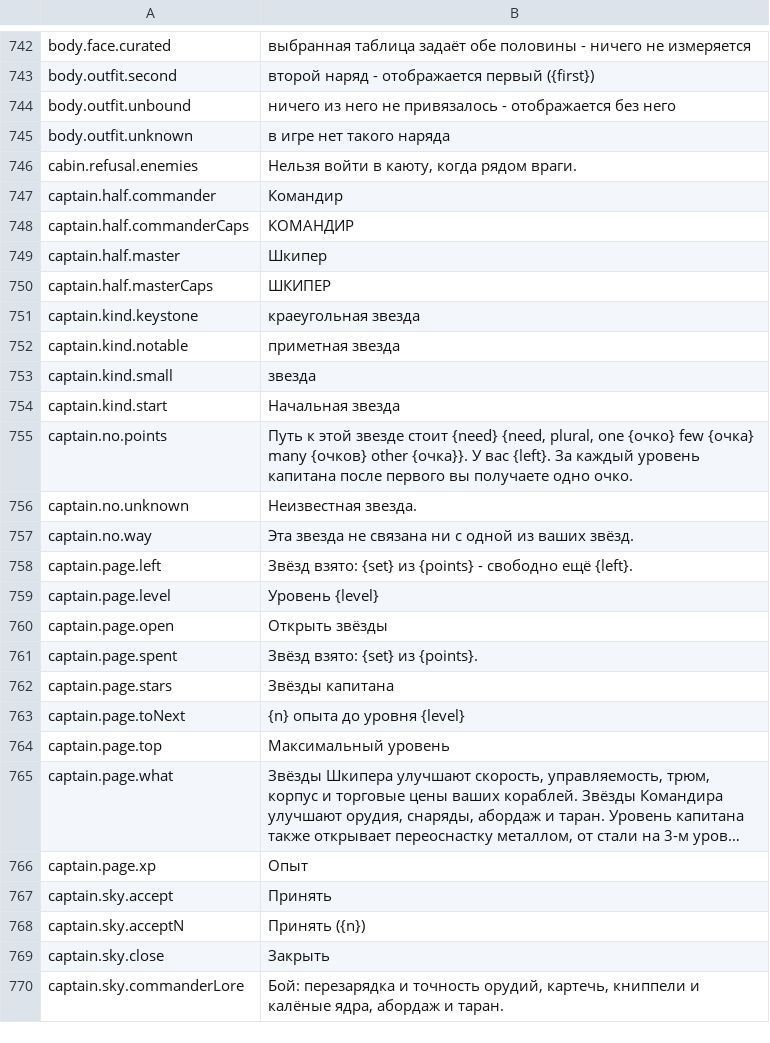
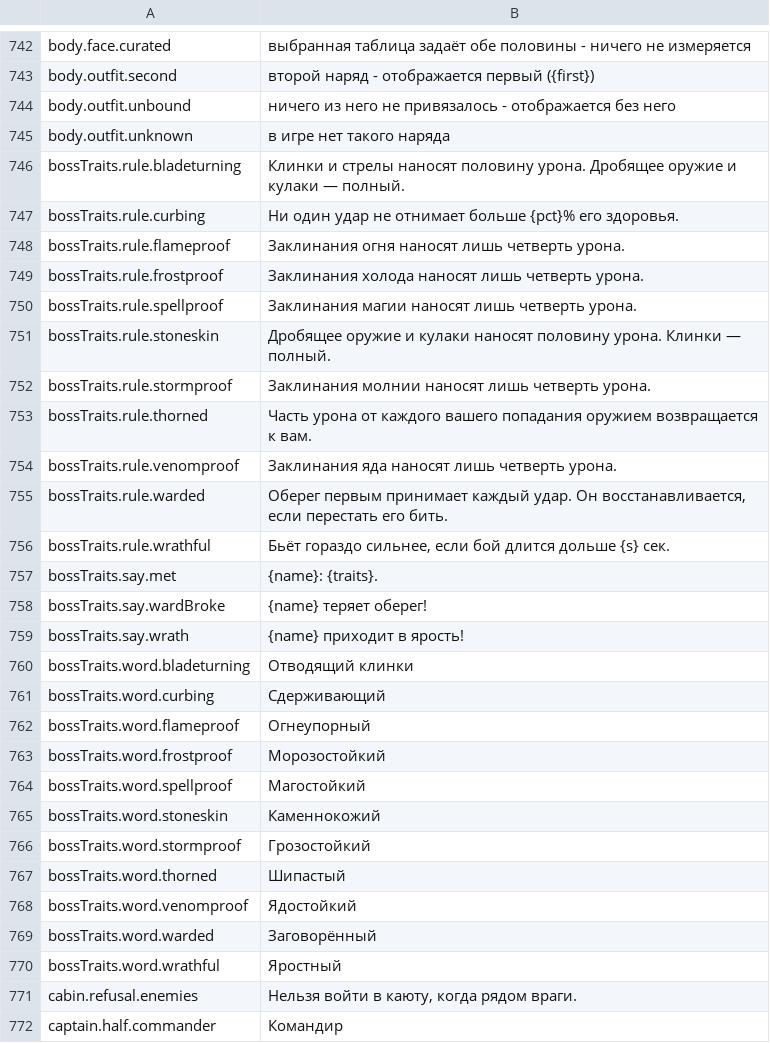
Before and after one commit to Hazerre/daggerfall-js-source, a CSV file: locales/ru/Port_Strings.csv, drawn as a sheet; only a part is shown, gaps mark what is left out; the shorter side is filled out with more unchanged rows; long unchanged cells end in …; the diff covers the shown part only; the diff names each change by its address in the sheet, - before the commit and + after, or states it on an @@ line.

```diff
--- a/locales/ru/Port_Strings.csv
+++ b/locales/ru/Port_Strings.csv
+row 746: bossTraits.rule.bladeturning | Клинки и стрелы наносят половину урона. Дробящее оружие и кулаки — полный.
+row 747: bossTraits.rule.curbing | Ни один удар не отнимает больше {pct}% его здоровья.
+row 748: bossTraits.rule.flameproof | Заклинания огня наносят лишь четверть урона.
+row 749: bossTraits.rule.frostproof | Заклинания холода наносят лишь четверть урона.
+row 750: bossTraits.rule.spellproof | Заклинания магии наносят лишь четверть урона.
+row 751: bossTraits.rule.stoneskin | Дробящее оружие и кулаки наносят половину урона. Клинки — полный.
+row 752: bossTraits.rule.stormproof | Заклинания молнии наносят лишь четверть урона.
+row 753: bossTraits.rule.thorned | Часть урона от каждого вашего попадания оружием возвращается к вам.
+row 754: bossTraits.rule.venomproof | Заклинания яда наносят лишь четверть урона.
+row 755: bossTraits.rule.warded | Оберег первым принимает каждый удар. Он восстанавливается, если перестать его бить.
+row 756: bossTraits.rule.wrathful | Бьёт гораздо сильнее, если бой длится дольше {s} сек.
+row 757: bossTraits.say.met | {name}: {traits}.
+row 758: bossTraits.say.wardBroke | {name} теряет оберег!
+row 759: bossTraits.say.wrath | {name} приходит в ярость!
+row 760: bossTraits.word.bladeturning | Отводящий клинки
+row 761: bossTraits.word.curbing | Сдерживающий
+row 762: bossTraits.word.flameproof | Огнеупорный
+row 763: bossTraits.word.frostproof | Морозостойкий
+row 764: bossTraits.word.spellproof | Магостойкий
+row 765: bossTraits.word.stoneskin | Каменнокожий
+row 766: bossTraits.word.stormproof | Грозостойкий
+row 767: bossTraits.word.thorned | Шипастый
+row 768: bossTraits.word.venomproof | Ядостойкий
+row 769: bossTraits.word.warded | Заговорённый
+row 770: bossTraits.word.wrathful | Яростный
```
Also changed, not shown: 47 added rows elsewhere in this file, locales/bg/Port_Strings.csv, locales/de/Port_Strings.csv, 55 other files.
